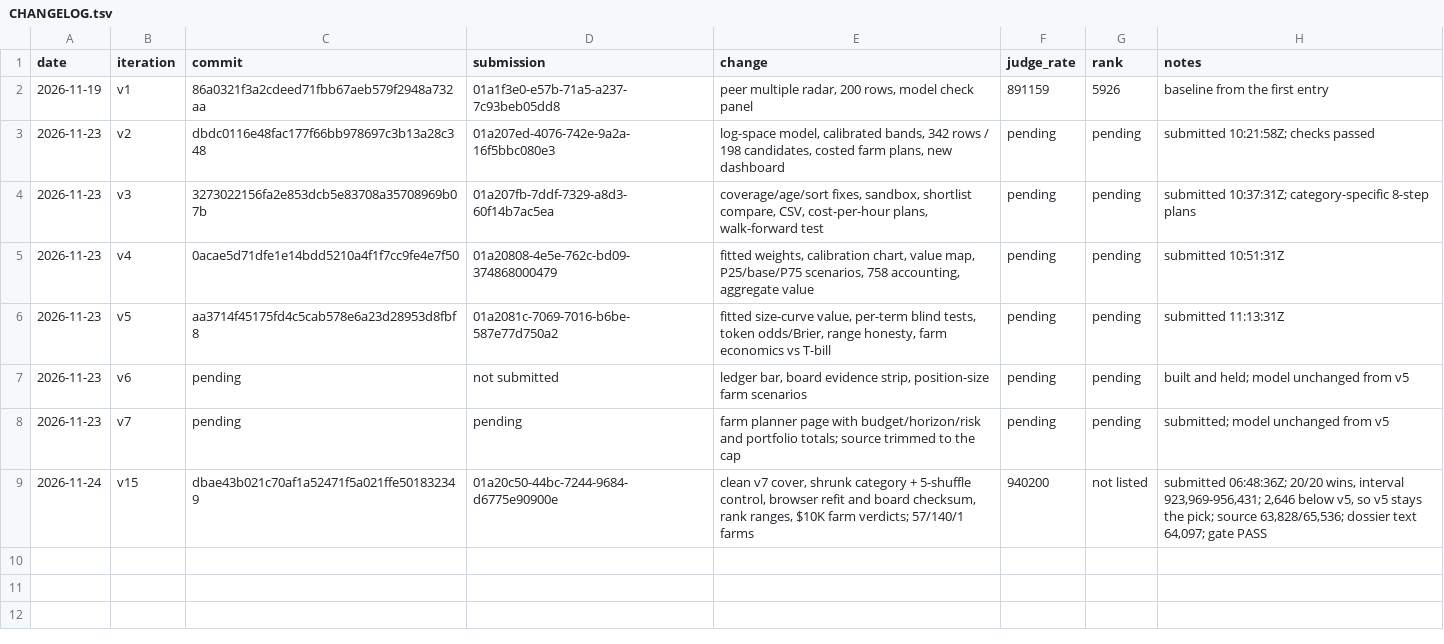
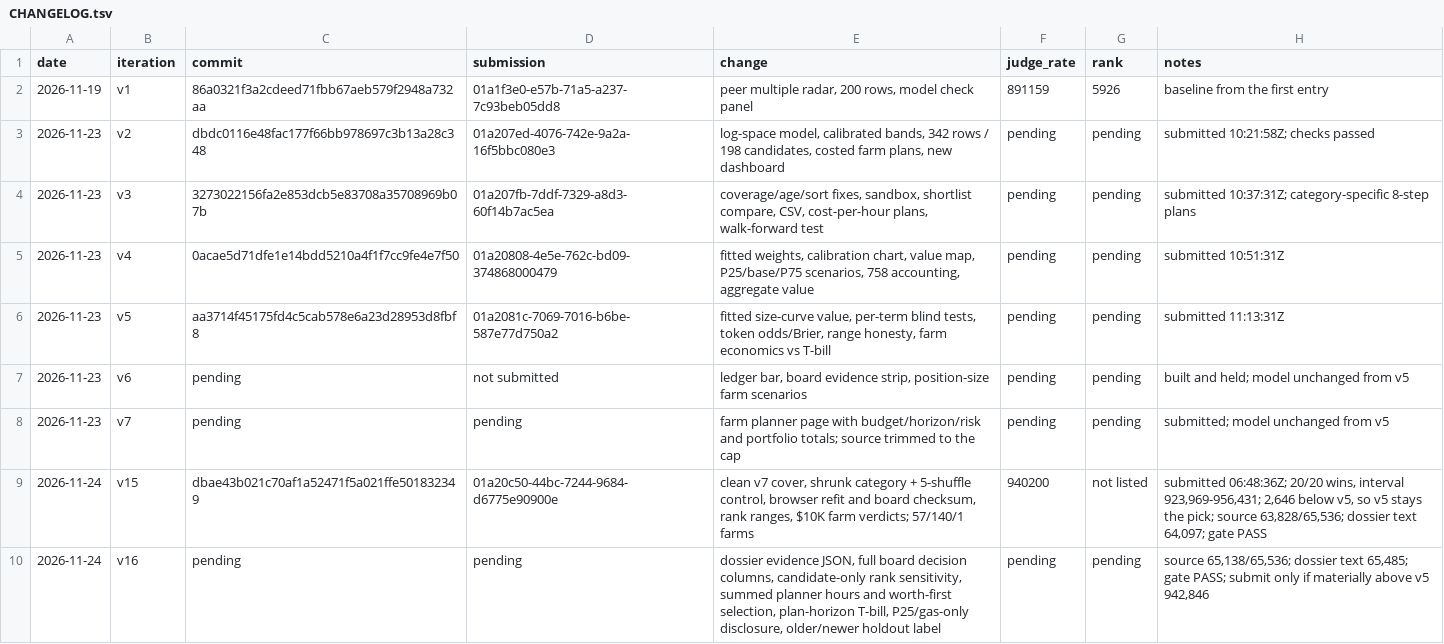
Before and after one commit to trolloks/trolloks-token-radar, a TSV file: CHANGELOG.tsv, drawn as a sheet.

```diff
--- a/CHANGELOG.tsv
+++ b/CHANGELOG.tsv
@@ -9 +9,2 @@ date	iteration	commit	submission	change	judge_rate	rank	notes
 2026-11-24	v15	dbae43b021c70af1a52471f5a021ffe501832349	01a20c50-44bc-7244-9684-d6775e90900e	clean v7 cover, shrunk category + 5-shuffle control, browser refit and board checksum, rank ranges, $10K farm verdicts; 57/140/1 farms	940200	not listed	submitted 06:48:36Z; 20/20 wins, interval 923,969-956,431; 2,646 below v5, so v5 stays the pick; source 63,828/65,536; dossier text 64,097; gate PASS
+2026-11-24	v16	pending	pending	dossier evidence JSON, full board decision columns, candidate-only rank sensitivity, summed planner hours and worth-first selection, plan-horizon T-bill, P25/gas-only disclosure, older/newer holdout label	pending	pending	source 65,138/65,536; dossier text 65,485; gate PASS; submit only if materially above v5 942,846
```
Also changed, not shown: 13 other files.
